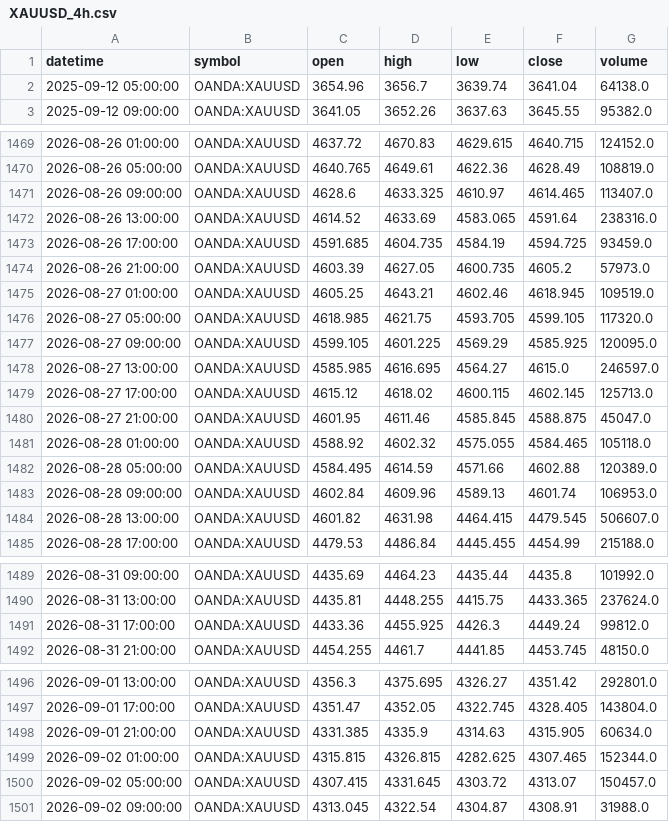
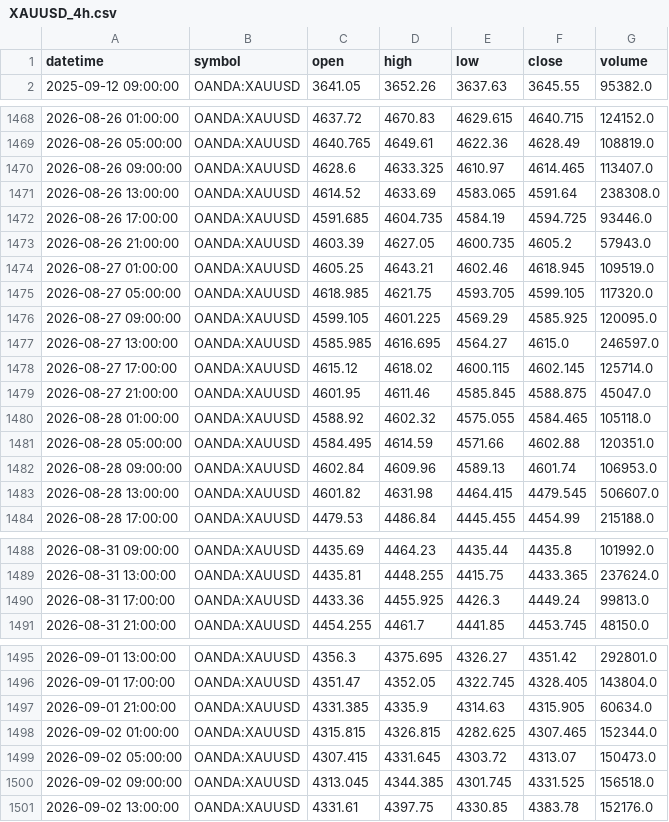
Before and after one commit to ashfaaqmohamed/usdxau, a CSV file: data/XAUUSD_4h.csv, drawn as a sheet; only a part is shown, gaps mark what is left out.

```diff
--- a/data/XAUUSD_4h.csv
+++ b/data/XAUUSD_4h.csv
@@ -1,3 +1,2 @@
 datetime,symbol,open,high,low,close,volume
-2025-09-12 05:00:00,OANDA:XAUUSD,3654.96,3656.7,3639.74,3641.04,64138.0
 2025-09-12 09:00:00,OANDA:XAUUSD,3641.05,3652.26,3637.63,3645.55,95382.0
@@ -1471,5 +1470,5 @@ datetime,symbol,open,high,low,close,volume
 2026-08-26 09:00:00,OANDA:XAUUSD,4628.6,4633.325,4610.97,4614.465,113407.0
-2026-08-26 13:00:00,OANDA:XAUUSD,4614.52,4633.69,4583.065,4591.64,238316.0
-2026-08-26 17:00:00,OANDA:XAUUSD,4591.685,4604.735,4584.19,4594.725,93459.0
-2026-08-26 21:00:00,OANDA:XAUUSD,4603.39,4627.05,4600.735,4605.2,57973.0
+2026-08-26 13:00:00,OANDA:XAUUSD,4614.52,4633.69,4583.065,4591.64,238308.0
+2026-08-26 17:00:00,OANDA:XAUUSD,4591.685,4604.735,4584.19,4594.725,93446.0
+2026-08-26 21:00:00,OANDA:XAUUSD,4603.39,4627.05,4600.735,4605.2,57943.0
 2026-08-27 01:00:00,OANDA:XAUUSD,4605.25,4643.21,4602.46,4618.945,109519.0
@@ -1478,6 +1477,6 @@ datetime,symbol,open,high,low,close,volume
 2026-08-27 13:00:00,OANDA:XAUUSD,4585.985,4616.695,4564.27,4615.0,246597.0
-2026-08-27 17:00:00,OANDA:XAUUSD,4615.12,4618.02,4600.115,4602.145,125713.0
+2026-08-27 17:00:00,OANDA:XAUUSD,4615.12,4618.02,4600.115,4602.145,125714.0
 2026-08-27 21:00:00,OANDA:XAUUSD,4601.95,4611.46,4585.845,4588.875,45047.0
 2026-08-28 01:00:00,OANDA:XAUUSD,4588.92,4602.32,4575.055,4584.465,105118.0
-2026-08-28 05:00:00,OANDA:XAUUSD,4584.495,4614.59,4571.66,4602.88,120389.0
+2026-08-28 05:00:00,OANDA:XAUUSD,4584.495,4614.59,4571.66,4602.88,120351.0
 2026-08-28 09:00:00,OANDA:XAUUSD,4602.84,4609.96,4589.13,4601.74,106953.0
@@ -1490,3 +1489,3 @@ datetime,symbol,open,high,low,close,volume
 2026-08-31 13:00:00,OANDA:XAUUSD,4435.81,4448.255,4415.75,4433.365,237624.0
-2026-08-31 17:00:00,OANDA:XAUUSD,4433.36,4455.925,4426.3,4449.24,99812.0
+2026-08-31 17:00:00,OANDA:XAUUSD,4433.36,4455.925,4426.3,4449.24,99813.0
 2026-08-31 21:00:00,OANDA:XAUUSD,4454.255,4461.7,4441.85,4453.745,48150.0
@@ -1499,3 +1498,4 @@ datetime,symbol,open,high,low,close,volume
 2026-09-02 01:00:00,OANDA:XAUUSD,4315.815,4326.815,4282.625,4307.465,152344.0
-2026-09-02 05:00:00,OANDA:XAUUSD,4307.415,4331.645,4303.72,4313.07,150457.0
-2026-09-02 09:00:00,OANDA:XAUUSD,4313.045,4322.54,4304.87,4308.91,31988.0
+2026-09-02 05:00:00,OANDA:XAUUSD,4307.415,4331.645,4303.72,4313.07,150473.0
+2026-09-02 09:00:00,OANDA:XAUUSD,4313.045,4344.385,4301.745,4331.525,156518.0
+2026-09-02 13:00:00,OANDA:XAUUSD,4331.61,4397.75,4330.85,4383.78,152176.0
```
Also changed, not shown: data/XAGUSD_1h.csv, data/XAGUSD_daily.csv, 7 other files.
